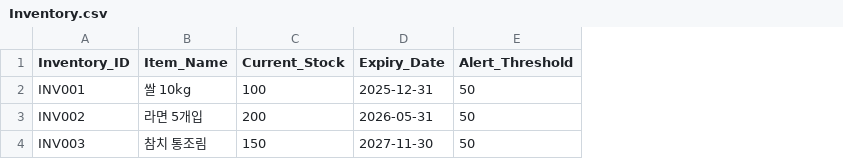
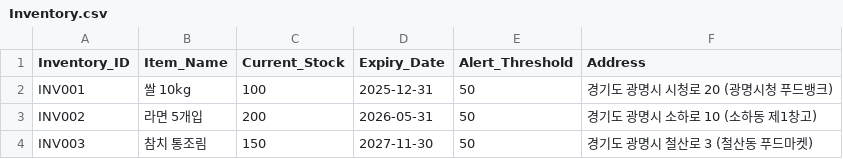
Before and after one commit to durume/GM, a CSV file: foodbank/database/Inventory.csv, drawn as a sheet; the diff names each change by its address in the sheet, - before the commit and + after, or states it on an @@ line.

Commit message:
feat: Add address to inventory for map integration
- Add 'Address' column to the Inventory table to store the physical location of each inventory item.
- This enables map visualization and route planning features within the AppSheet application.
- Update database CSV file with sample addresses.
- Update all relevant documentation (READMEs and AI Guide) to reflect the schema change and new feature possibility.

```diff
--- a/foodbank/database/Inventory.csv
+++ b/foodbank/database/Inventory.csv
+column F (Address), rows 2-4: 경기도 광명시 시청로 20 (광명시청 푸드뱅크) | 경기도 광명시 소하로 10 (소하동 제1창고) | 경기도 광명시 철산로 3 (철산동 푸드마켓)
```
Also changed, not shown: 3 other files.
